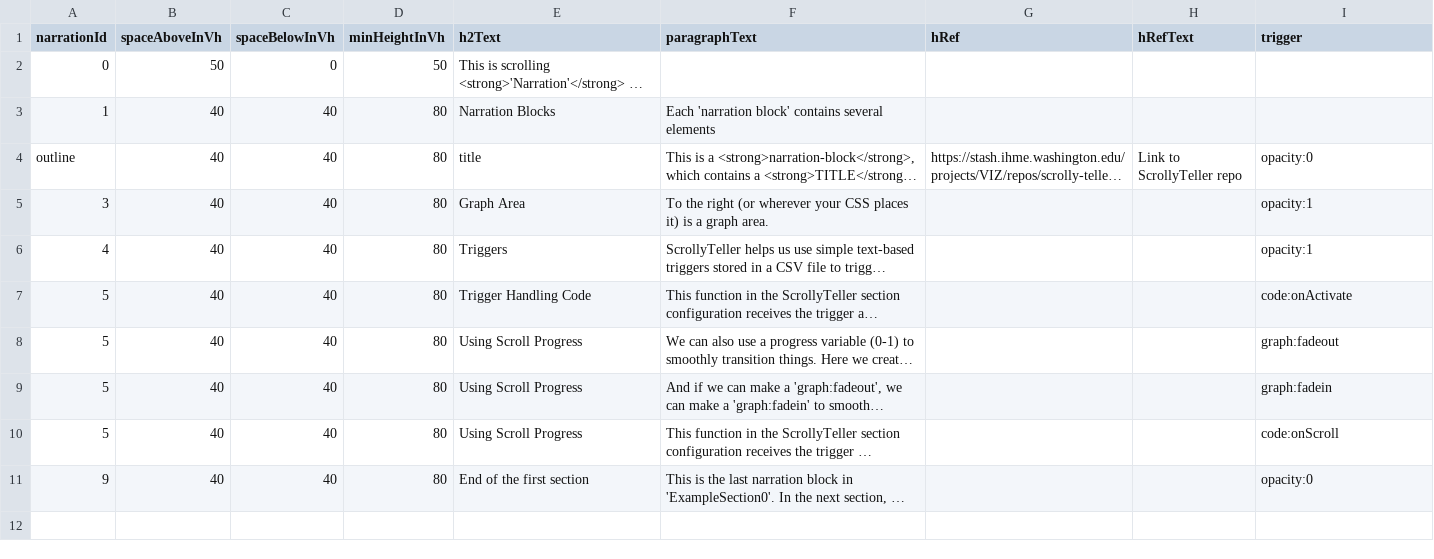
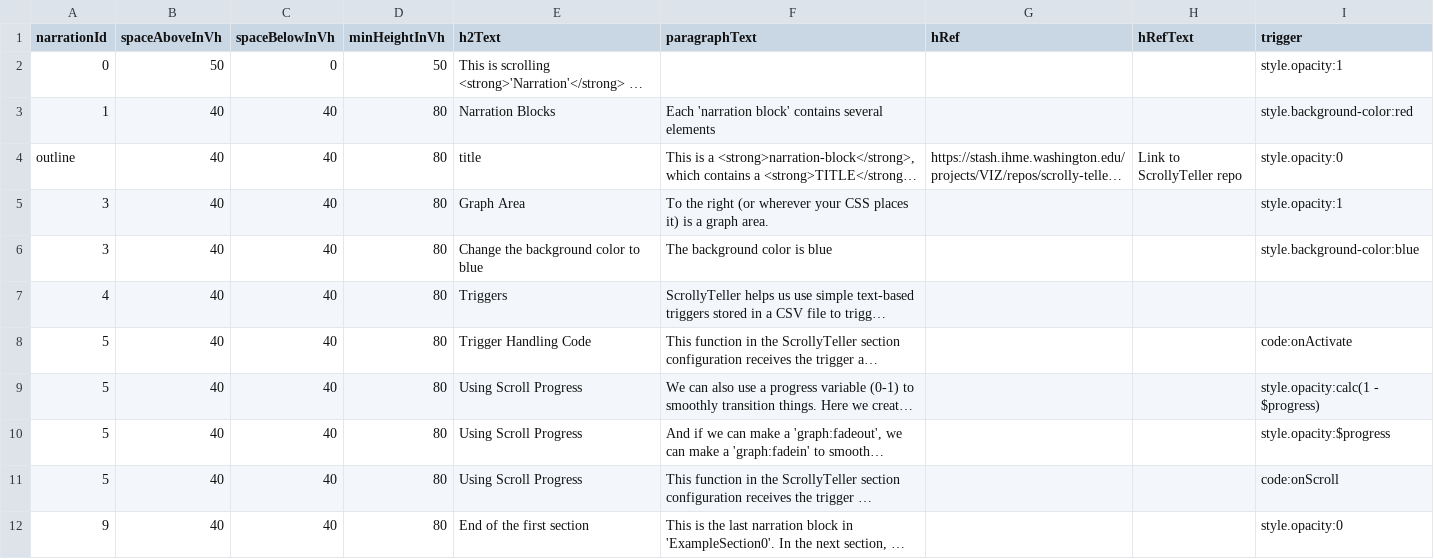
Before and after one commit to ihmeuw/ScrollyTeller, a CSV file: demo_app/exampleSection0/data/narrationExampleSection0.csv, drawn as a sheet; long unchanged cells end in …; addresses are those after the commit; the diff names each change by its address in the sheet, - before the commit and + after, or states it on an @@ line.

Commit message:
covert example to use statefull triggers

```diff
--- a/demo_app/exampleSection0/data/narrationExampleSection0.csv
+++ b/demo_app/exampleSection0/data/narrationExampleSection0.csv
-I2 (trigger): (empty)
+I2 (trigger): style.opacity:1
-I3 (trigger): (empty)
+I3 (trigger): style.background-color:red
-I4 (trigger): opacity:0
+I4 (trigger): style.opacity:0
-I5 (trigger): opacity:1
+I5 (trigger): style.opacity:1
+row 6: 3 | 40 | 40 | 80 | Change the background color to blue | The background color is blue |  |  | style.background-color:blue
-I7 (trigger): opacity:1
+I7 (trigger): (empty)
-I9 (trigger): graph:fadeout
+I9 (trigger): style.opacity:calc(1 - $progress)
-I10 (trigger): graph:fadein
+I10 (trigger): style.opacity:$progress
-I12 (trigger): opacity:0
+I12 (trigger): style.opacity:0
```
Also changed, not shown: demo_app/exampleSection1/data/narrationExampleSection1.csv, 2 other files.
